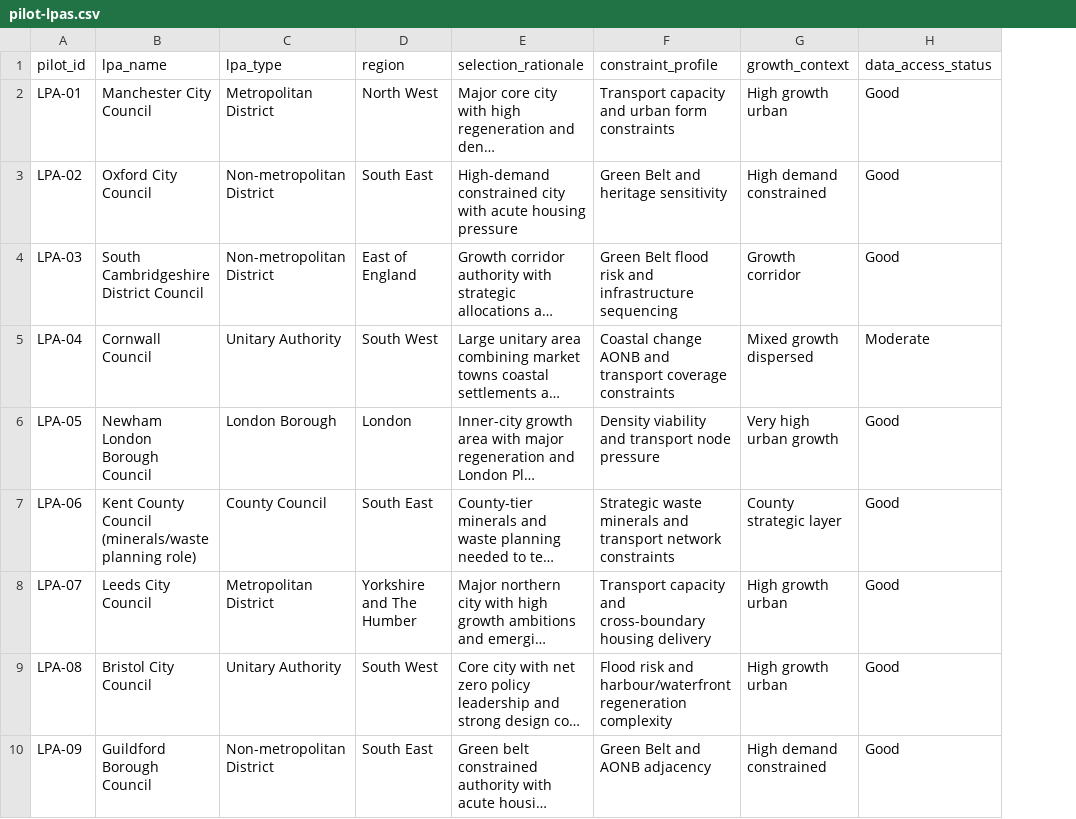
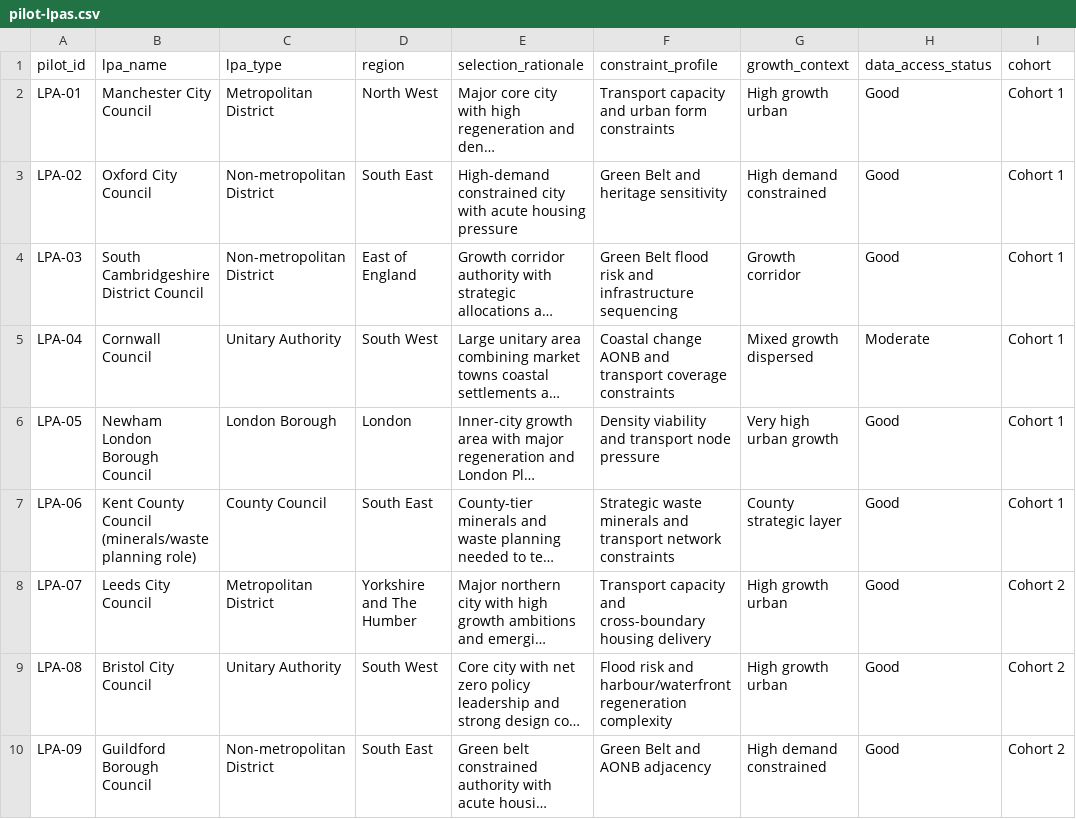
Before and after one commit to benbutler55/uk-planning, a CSV file: data/plans/pilot-lpas.csv, drawn as a sheet; only a part is shown; long unchanged cells end in …; the diff names each change by its address in the sheet, - before the commit and + after, or states it on an @@ line.

```diff
--- a/data/plans/pilot-lpas.csv
+++ b/data/plans/pilot-lpas.csv
+column I (cohort), rows 2-10: Cohort 1 | Cohort 1 | Cohort 1 | Cohort 1 | Cohort 1 | Cohort 1 | Cohort 2 | Cohort 2 | Cohort 2
```
Also changed, not shown: 3 other files.
